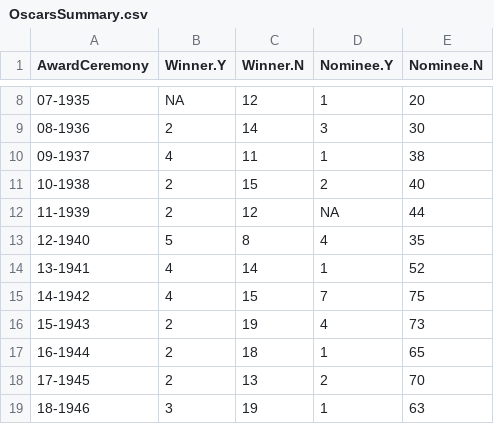
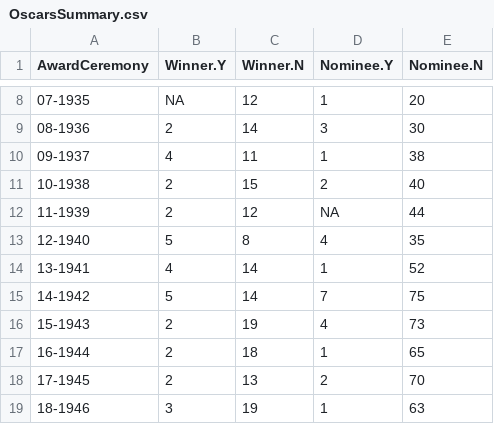
Before and after one commit to jacobmgreer/Media-Consumption, a CSV file: datasets/Oscars/OscarsSummary.csv, drawn as a sheet; only a part is shown, gaps mark what is left out.

```diff
--- a/datasets/Oscars/OscarsSummary.csv
+++ b/datasets/Oscars/OscarsSummary.csv
@@ -14,3 +14,3 @@
 "13-1941",4,14,1,52
-"14-1942",4,15,7,75
+"14-1942",5,14,7,75
 "15-1943",2,19,4,73
```
Also changed, not shown: 2 other files.
